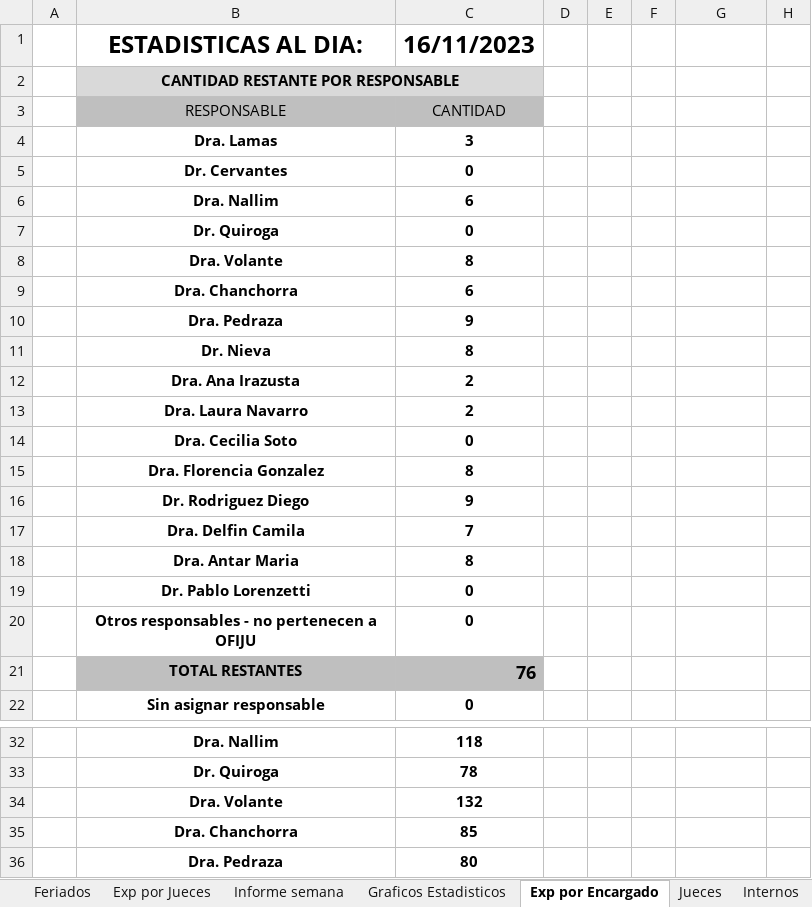
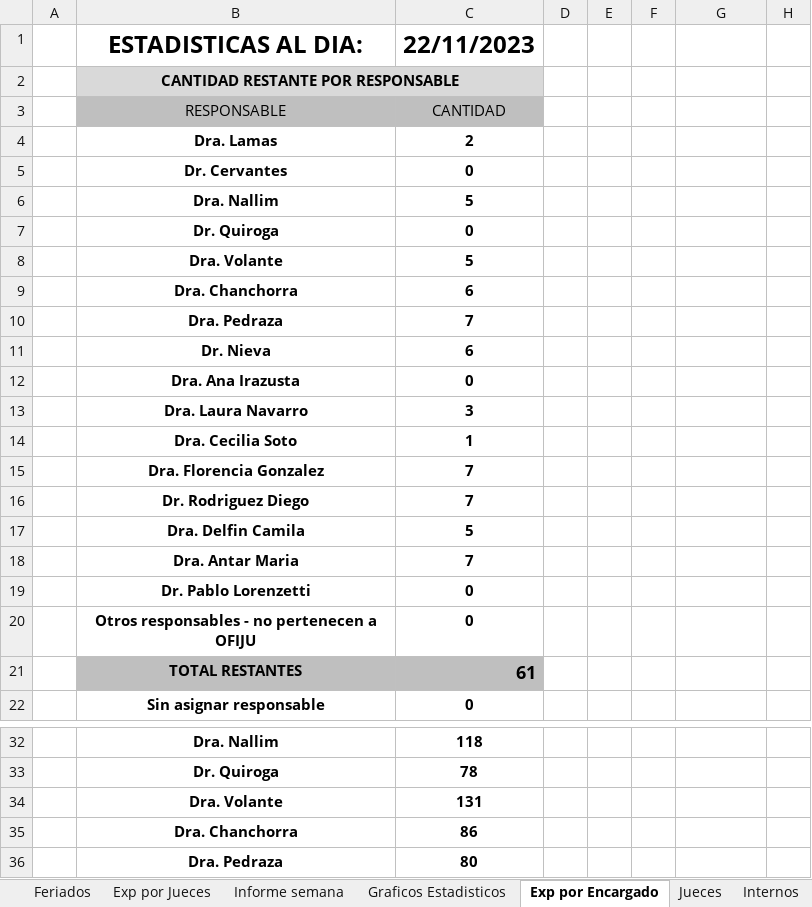
Before and after one commit to OFIJU-GAR/planilla_excel, an Excel workbook: PLCGar.xlsm, sheet Exp por Encargado, drawn as a sheet; only a part is shown, gaps mark what is left out; values as stored, in another font and other column widths than the file's, no borders; removed rows and columns are numbered as before the commit, all else as after; the diff covers the shown part only; the diff names each change by its address in the sheet, - before the commit and + after, or states it on an @@ line.

```diff
--- a/PLCGar.xlsm (sheet Exp por Encargado)
+++ b/PLCGar.xlsm (sheet Exp por Encargado)
-C1: 16/11/2023
+C1: 22/11/2023
-C4: 3
+C4: 2
-C6: 6
+C6: 5
-C8: 8
+C8: 5
-C10: 9
+C10: 7
-C11: 8
+C11: 6
-row 12:  | Dra. Ana Irazusta | 2
-row 13:  | Dra. Laura Navarro | 2
-B12: Dra. Cecilia Soto
+B12: Dra. Ana Irazusta
-row 15:  | Dra. Florencia Gonzalez | 8
-row 16:  | Dr. Rodriguez Diego | 9
+row 13:  | Dra. Laura Navarro | 3
+row 14:  | Dra. Cecilia Soto | 1
-B15: Dra. Delfin Camila
+B15: Dra. Florencia Gonzalez
-row 18:  | Dra. Antar Maria | 8
+row 16:  | Dr. Rodriguez Diego | 7
+row 17:  | Dra. Delfin Camila | 5
+row 18:  | Dra. Antar Maria | 7
-C21: 76
+C21: 61
-C34: 132
+C34: 131
-C35: 85
+C35: 86
```
Also changed, not shown: 7 edited cells elsewhere in this sheet, sheet EXPEDIENTES, sheet Informe Disponibilidad, sheet Exp por Jueces, sheet Graficos Estadisticos, sheet no realizadas, sheet Exp por Encargado - Alvaro, 2 more sheets, formulas that keep their value, hidden cells, charts or pictures, PLCAcuGral.xlsm, PLCImp.xlsm, 1 other file.
